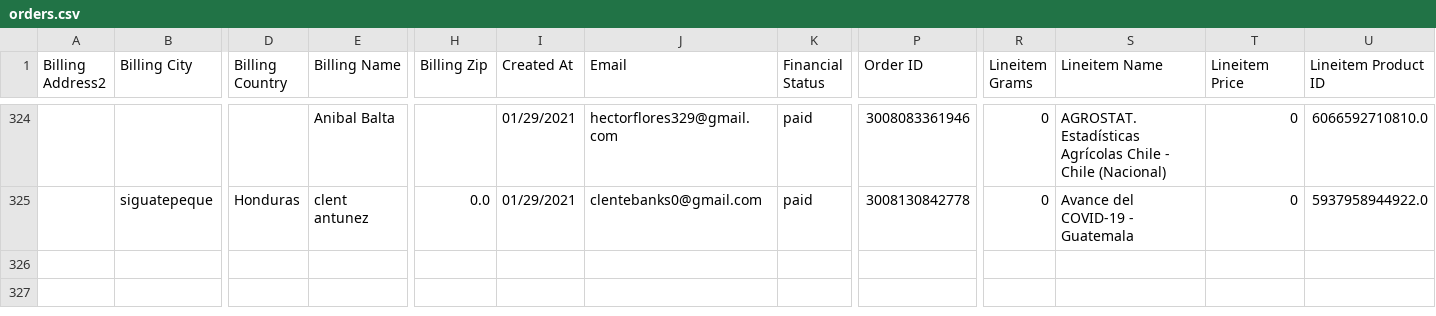
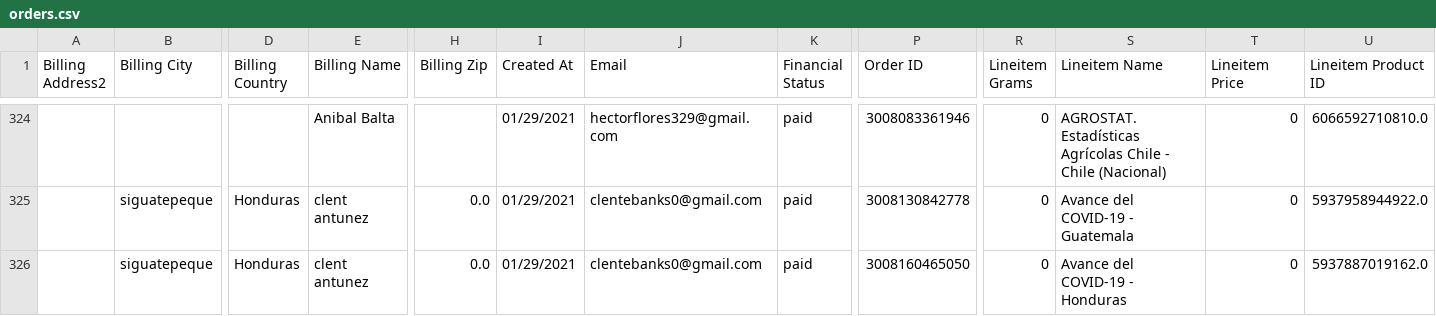
Before and after one commit to Sud-Austral/dropbox_to_github, a CSV file: orders.csv, drawn as a sheet; only a part is shown, gaps mark what is left out; rows hold the shown columns only; the diff names each change by its address in the sheet, - before the commit and + after, or states it on an @@ line.

```diff
--- a/orders.csv
+++ b/orders.csv
+row 326:  | siguatepeque | Honduras | clent antunez | 0.0 | 01/29/2021 | clentebanks0@gmail.com | paid | 3008160465050 | 0 | Avance del COVID-19 - Honduras | 0 | 5937887019162.0
```
Also changed, not shown: products.csv.
